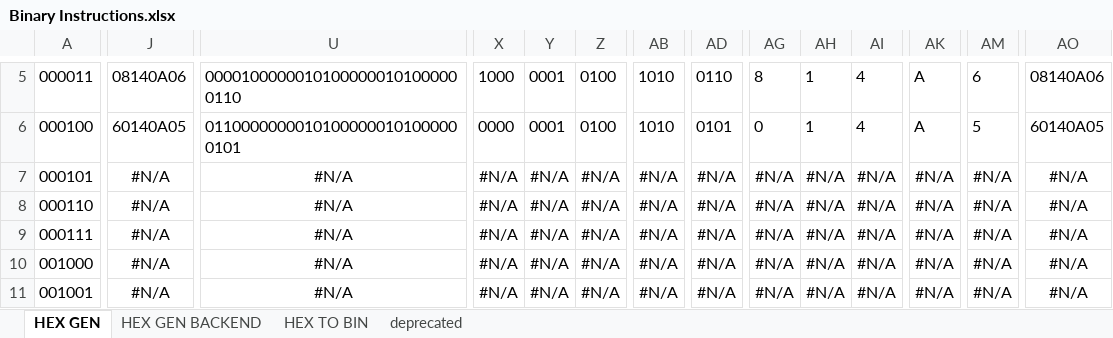
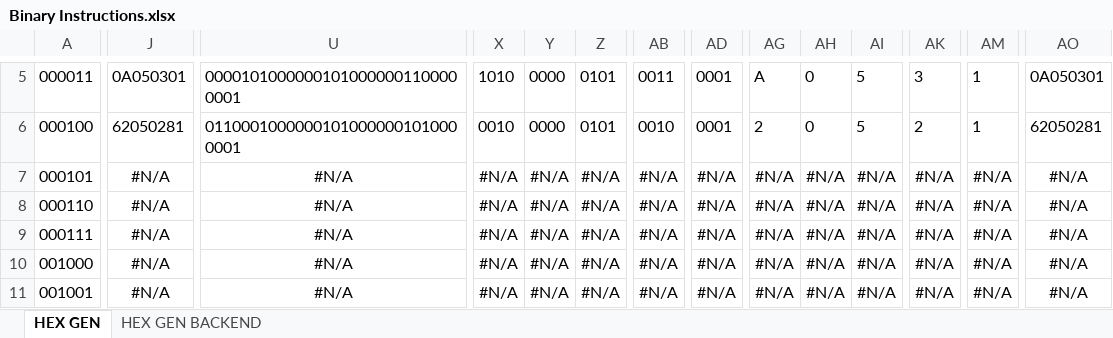
Before and after one commit to romanjan-das-2/NewCircuitDesign, an Excel workbook: INSTRUCTIONS/Binary Instructions.xlsx, sheet HEX GEN, drawn as a sheet; only a part is shown, gaps mark what is left out; values as stored, in another font and other column widths than the file's, no borders; the diff covers the shown part only; the diff names each change by its address in the sheet, - before the commit and + after, or states it on an @@ line.

```diff
--- a/INSTRUCTIONS/Binary Instructions.xlsx (sheet HEX GEN)
+++ b/INSTRUCTIONS/Binary Instructions.xlsx (sheet HEX GEN)
-sheet tab: HEX TO BIN
-sheet tab: deprecated
-J5: 08140A06
+J5: 0A050301
-U5: 00001000000101000000101000000110
+U5: 00001010000001010000001100000001
-X5: 1000
+X5: 1010
-Y5:Y6: 0001
+Y5:Y6: 0000
-Z5:Z6: 0100
+Z5:Z6: 0101
-AB5: 1010
+AB5: 0011
-AD5: 0110
+AD5: 0001
-AG5: 8
+AG5: A
-AH5:AH6: 1
+AH5:AH6: 0
-AI5:AI6: 4
+AI5:AI6: 5
-AK5: A
+AK5: 3
-AM5: 6
+AM5: 1
-AO5: 08140A06
+AO5: 0A050301
-J6: 60140A05
+J6: 62050281
-U6: 01100000000101000000101000000101
+U6: 01100010000001010000001010000001
-X6: 0000
+X6: 0010
-AB6: 1010
+AB6: 0010
-AD6: 0101
+AD6: 0001
-AG6: 0
+AG6: 2
-AK6: A
+AK6: 2
-AM6: 5
+AM6: 1
-AO6: 60140A05
+AO6: 62050281
```
Also changed, not shown: 26 edited cells elsewhere in this sheet, 2 other files.
